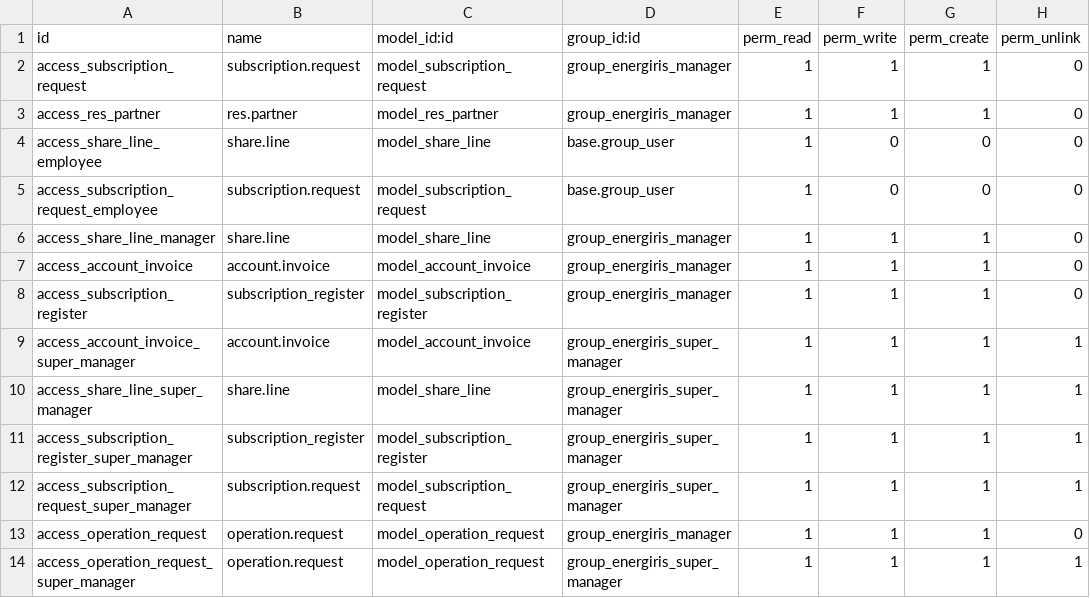
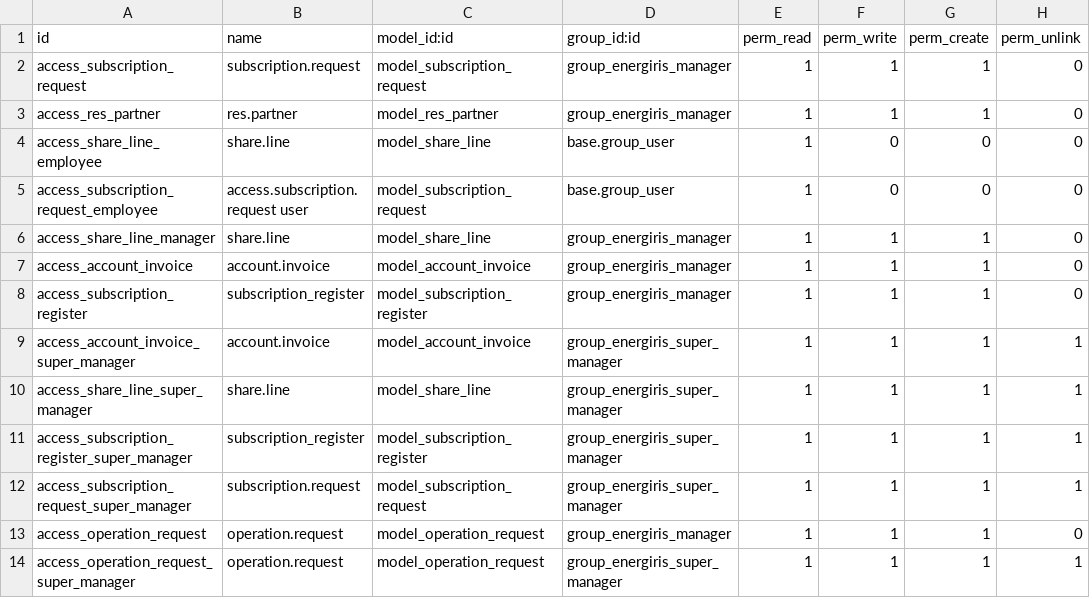
Before and after one commit to coopiteasy/vertical-cooperative, a CSV file: easy_my_coop/security/ir.model.access.csv, drawn as a sheet.

Commit message:
[IMP] better name for access right

```diff
--- a/easy_my_coop/security/ir.model.access.csv
+++ b/easy_my_coop/security/ir.model.access.csv
@@ -4,3 +4,3 @@ access_res_partner,res.partner,model_res_partner,group_energiris_manager,1,1,1,0
 access_share_line_employee,share.line,model_share_line,base.group_user,1,0,0,0
-access_subscription_request_employee,subscription.request,model_subscription_request,base.group_user,1,0,0,0
+access_subscription_request_employee,access.subscription.request user,model_subscription_request,base.group_user,1,0,0,0
 access_share_line_manager,share.line,model_share_line,group_energiris_manager,1,1,1,0
```
